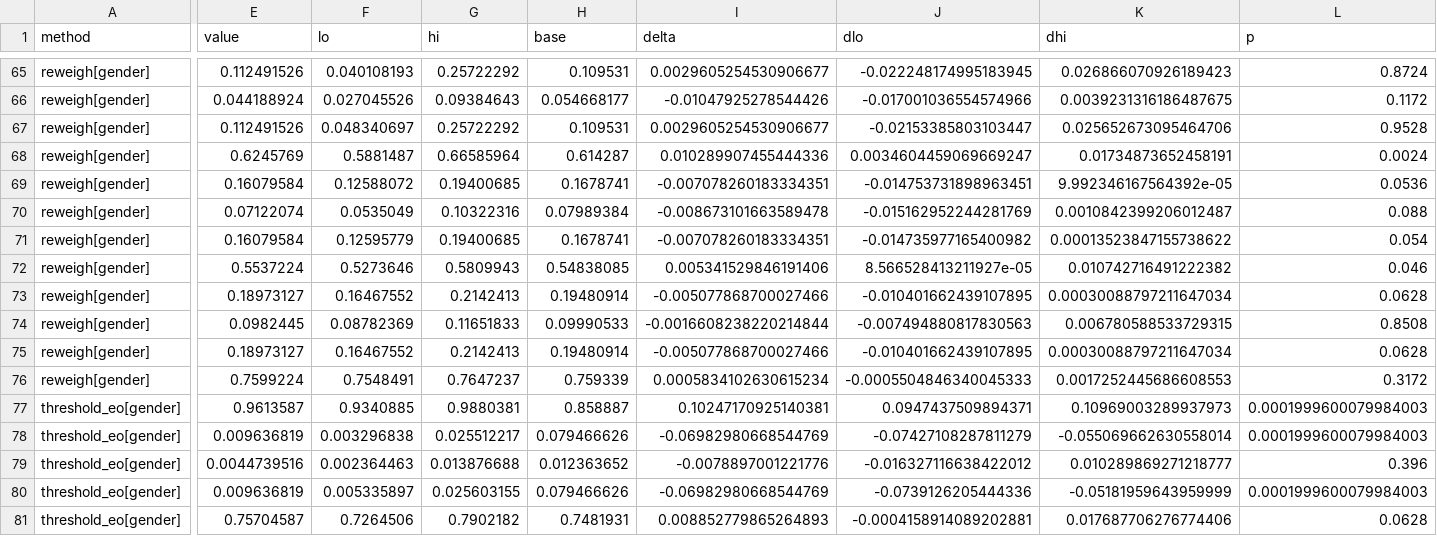
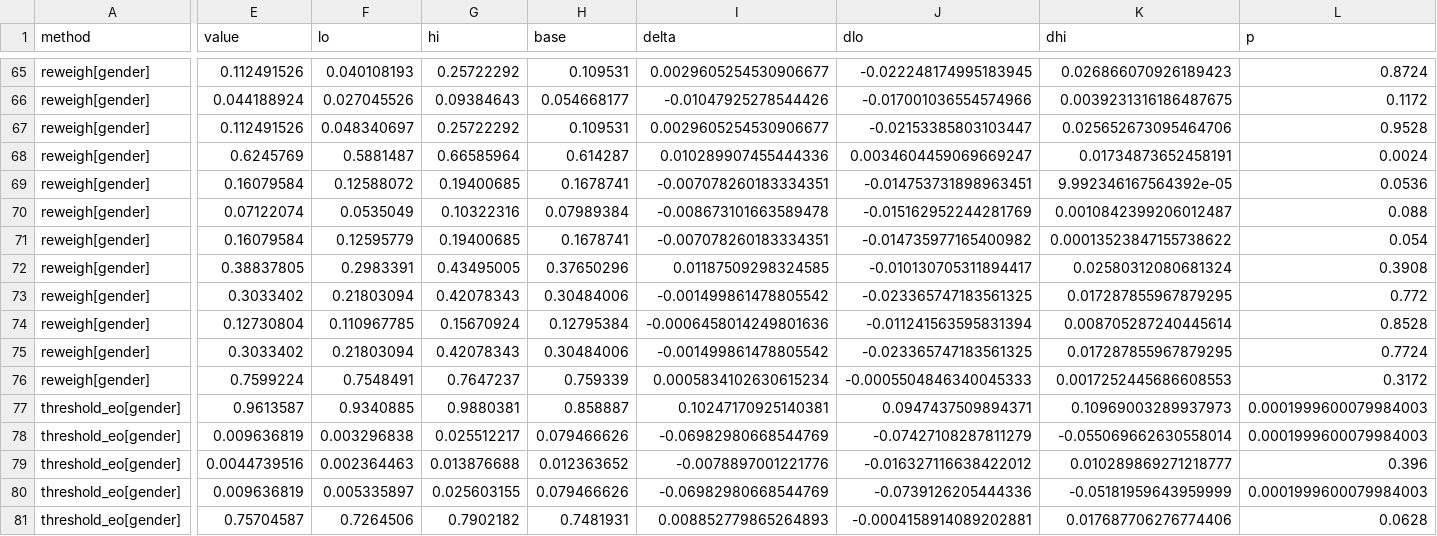
Before and after one commit to Akramtaha98/Bio-FairAlert, a CSV file: results/oulad_cv_sameday/cv_C75_fairness.csv, drawn as a sheet; only a part is shown, gaps mark what is left out; the diff covers the shown part only; the diff names each change by its address in the sheet, - before the commit and + after, or states it on an @@ line.

```diff
--- a/results/oulad_cv_sameday/cv_C75_fairness.csv
+++ b/results/oulad_cv_sameday/cv_C75_fairness.csv
-E72 (value): 0.5537224
+E72 (value): 0.38837805
-F72 (lo): 0.5273646
+F72 (lo): 0.2983391
-G72 (hi): 0.5809943
+G72 (hi): 0.43495005
-H72 (base): 0.54838085
+H72 (base): 0.37650296
-I72 (delta): 0.005341529846191406
+I72 (delta): 0.01187509298324585
-J72 (dlo): 8.566528413211927e-05
+J72 (dlo): -0.010130705311894417
-K72 (dhi): 0.010742716491222382
+K72 (dhi): 0.02580312080681324
-L72 (p): 0.046
+L72 (p): 0.3908
-E73 (value): 0.18973127
+E73 (value): 0.3033402
-F73 (lo): 0.16467552
+F73 (lo): 0.21803094
-G73 (hi): 0.2142413
+G73 (hi): 0.42078343
-H73 (base): 0.19480914
+H73 (base): 0.30484006
-I73 (delta): -0.005077868700027466
+I73 (delta): -0.001499861478805542
-J73 (dlo): -0.010401662439107895
+J73 (dlo): -0.023365747183561325
-K73 (dhi): 0.00030088797211647034
+K73 (dhi): 0.017287855967879295
-L73 (p): 0.0628
+L73 (p): 0.772
-E74 (value): 0.0982445
+E74 (value): 0.12730804
-F74 (lo): 0.08782369
+F74 (lo): 0.110967785
-G74 (hi): 0.11651833
+G74 (hi): 0.15670924
-H74 (base): 0.09990533
+H74 (base): 0.12795384
-I74 (delta): -0.0016608238220214844
+I74 (delta): -0.0006458014249801636
-J74 (dlo): -0.007494880817830563
+J74 (dlo): -0.011241563595831394
-K74 (dhi): 0.006780588533729315
+K74 (dhi): 0.008705287240445614
-L74 (p): 0.8508
+L74 (p): 0.8528
-E75 (value): 0.18973127
+E75 (value): 0.3033402
-F75 (lo): 0.16467552
+F75 (lo): 0.21803094
-G75 (hi): 0.2142413
+G75 (hi): 0.42078343
-H75 (base): 0.19480914
+H75 (base): 0.30484006
-I75 (delta): -0.005077868700027466
+I75 (delta): -0.001499861478805542
-J75 (dlo): -0.010401662439107895
+J75 (dlo): -0.023365747183561325
-K75 (dhi): 0.00030088797211647034
+K75 (dhi): 0.017287855967879295
-L75 (p): 0.0628
+L75 (p): 0.7724
```
Also changed, not shown: 107 edited cells elsewhere in this file, results/oulad_cv_sameday/cv_C25_cells.csv, results/oulad_cv_sameday/cv_C25_fairness.csv, 34 other files.
